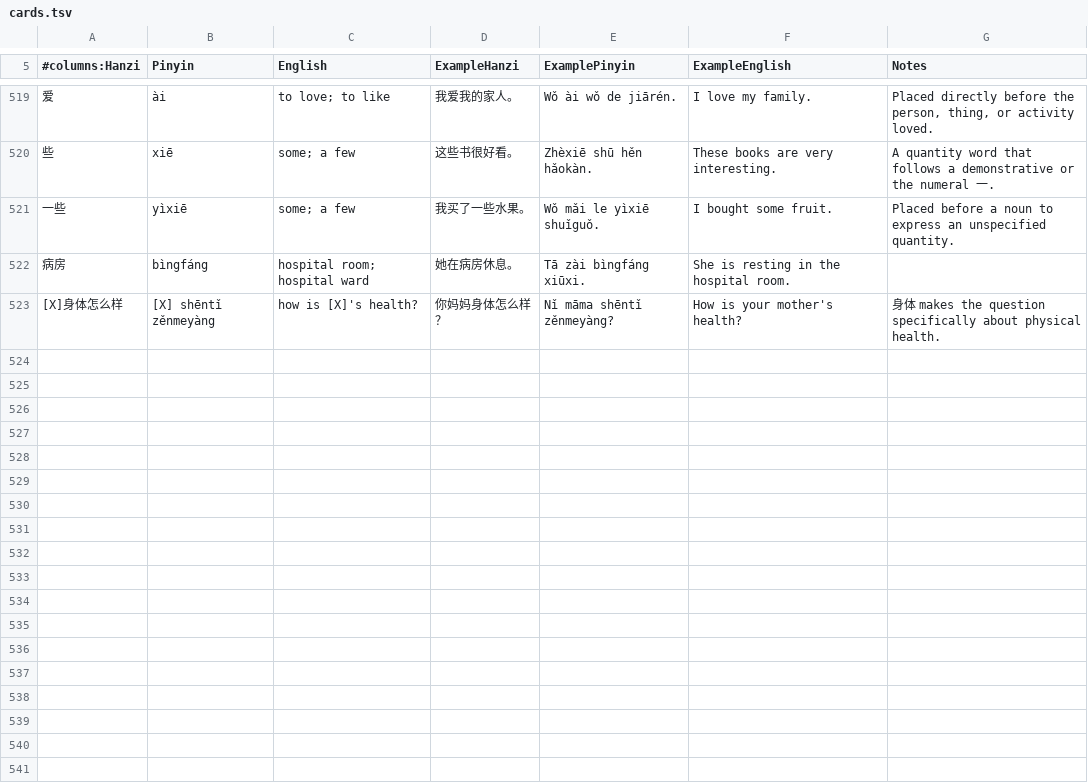
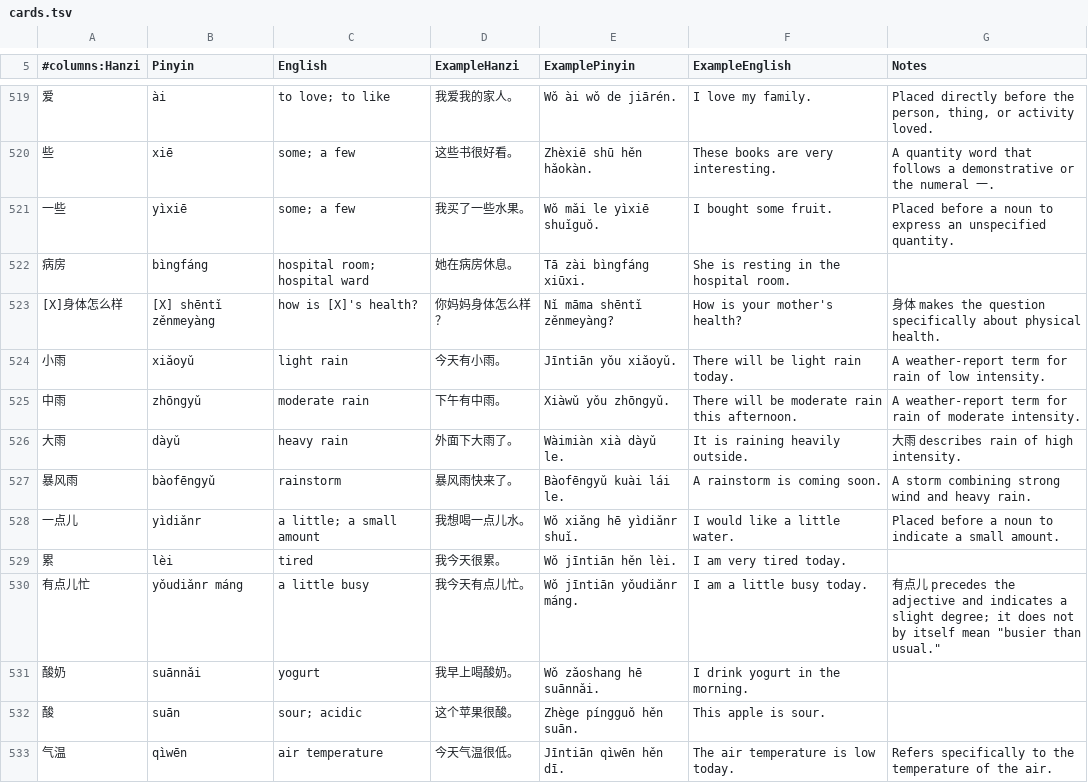
Before and after one commit to hanrodz/mandarin-flashcards, a TSV file: cards.tsv, drawn as a sheet; only a part is shown, gaps mark what is left out; the diff covers the shown part only; the diff names each change by its address in the sheet, - before the commit and + after, or states it on an @@ line.

Commit message:
update cards 11/4

```diff
--- a/cards.tsv
+++ b/cards.tsv
+row 524: 小雨 | xiǎoyǔ | light rain | 今天有小雨。 | Jīntiān yǒu xiǎoyǔ. | There will be light rain today. | A weather-report term for rain of low intensity.
+row 525: 中雨 | zhōngyǔ | moderate rain | 下午有中雨。 | Xiàwǔ yǒu zhōngyǔ. | There will be moderate rain this afternoon. | A weather-report term for rain of moderate intensity.
+row 526: 大雨 | dàyǔ | heavy rain | 外面下大雨了。 | Wàimiàn xià dàyǔ le. | It is raining heavily outside. | 大雨 describes rain of high intensity.
+row 527: 暴风雨 | bàofēngyǔ | rainstorm | 暴风雨快来了。 | Bàofēngyǔ kuài lái le. | A rainstorm is coming soon. | A storm combining strong wind and heavy rain.
+row 528: 一点儿 | yìdiǎnr | a little; a small amount | 我想喝一点儿水。 | Wǒ xiǎng hē yìdiǎnr shuǐ. | I would like a little water. | Placed before a noun to indicate a small amount.
+row 529: 累 | lèi | tired | 我今天很累。 | Wǒ jīntiān hěn lèi. | I am very tired today.
+row 530: 有点儿忙 | yǒudiǎnr máng | a little busy | 我今天有点儿忙。 | Wǒ jīntiān yǒudiǎnr máng. | I am a little busy today. | 有点儿 precedes the adjective and indicates a slight degree; it does not by itself mean "busier than usual."
+row 531: 酸奶 | suānnǎi | yogurt | 我早上喝酸奶。 | Wǒ zǎoshang hē suānnǎi. | I drink yogurt in the morning.
+row 532: 酸 | suān | sour; acidic | 这个苹果很酸。 | Zhège píngguǒ hěn suān. | This apple is sour.
+row 533: 气温 | qìwēn | air temperature | 今天气温很低。 | Jīntiān qìwēn hěn dī. | The air temperature is low today. | Refers specifically to the temperature of the air.
```
Also changed, not shown: 9 added rows elsewhere in this file.
